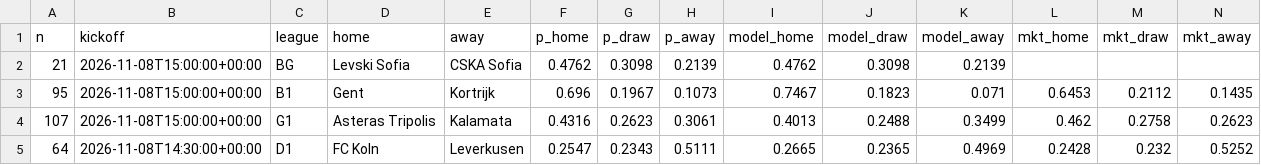
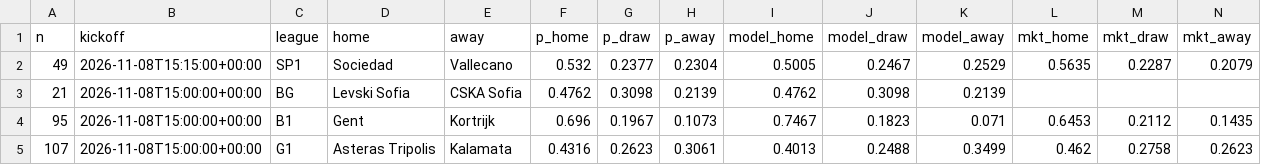
Before and after one commit to jeremstyke/ai-football-predictor, a CSV file: data/predictions.csv, drawn as a sheet; only a part is shown; the shorter side is filled out with more unchanged rows; rows hold the shown columns only; the diff names each change by its address in the sheet, - before the commit and + after, or states it on an @@ line.

```diff
--- a/data/predictions.csv
+++ b/data/predictions.csv
+row 2: 49 | 2026-11-08T15:15:00+00:00 | SP1 | Sociedad | Vallecano | 0.532 | 0.2377 | 0.2304 | 0.5005 | 0.2467 | 0.2529 | 0.5635 | 0.2287 | 0.2079
```
